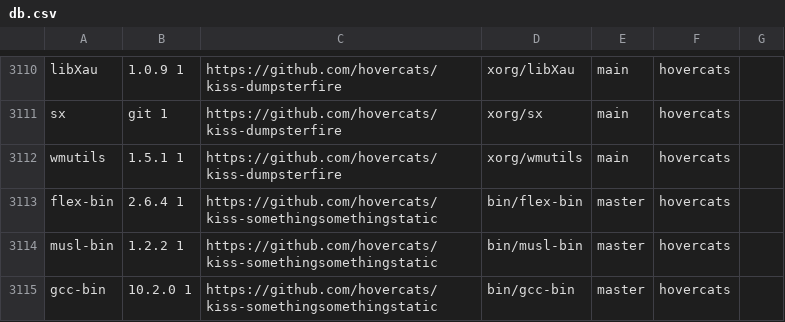
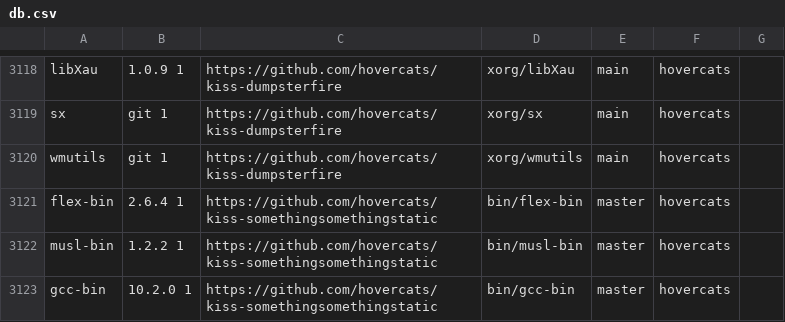
Before and after one commit to jedahan/kiss-find, a CSV file: db.csv, drawn as a sheet; only a part is shown, gaps mark what is left out; the diff covers the shown part only.

```diff
--- a/db.csv
+++ b/db.csv
@@ -3111,3 +3119,3 @@ libXau,1.0.9 1,https://github.com/hovercats/kiss-dumpsterfire,xorg/libXau,main,"
 sx,git 1,https://github.com/hovercats/kiss-dumpsterfire,xorg/sx,main,"hovercats"," "
-wmutils,1.5.1 1,https://github.com/hovercats/kiss-dumpsterfire,xorg/wmutils,main,"hovercats"," "
+wmutils,git 1,https://github.com/hovercats/kiss-dumpsterfire,xorg/wmutils,main,"hovercats"," "
 flex-bin,2.6.4 1,https://github.com/hovercats/kiss-somethingsomethingstatic,bin/flex-bin,master,"hovercats"," "
```
Also changed, not shown: 8 added rows and 4 edited cells elsewhere in this file, 1 other file.
